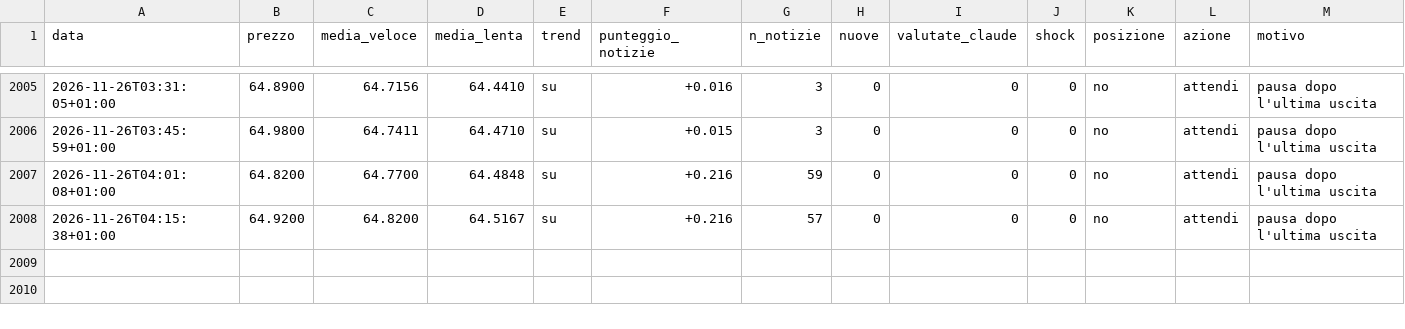
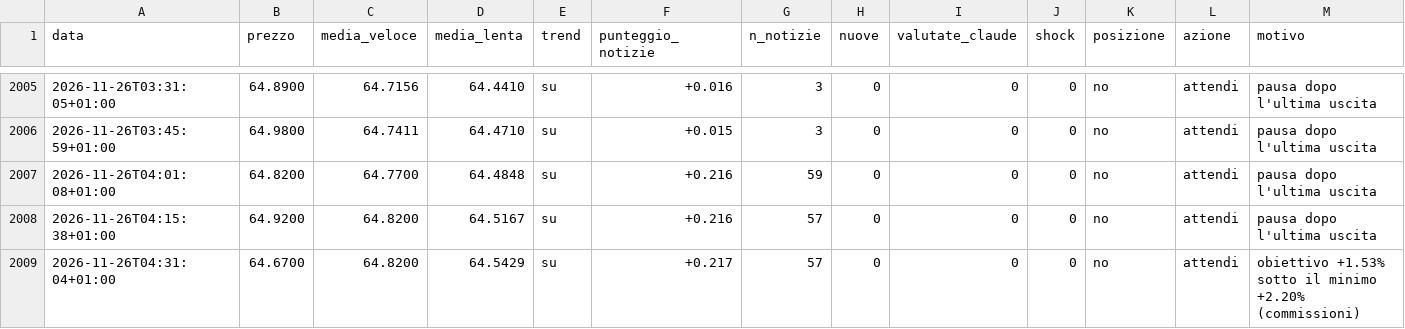
Before and after one commit to Van3d-max/sol-sentinel-, a CSV file: decisioni_veloce.csv, drawn as a sheet; only a part is shown, gaps mark what is left out; rows hold the shown columns only; the diff names each change by its address in the sheet, - before the commit and + after, or states it on an @@ line.

```diff
--- a/decisioni_veloce.csv
+++ b/decisioni_veloce.csv
+row 2009: 2026-11-26T04:31:04+01:00 | 64.6700 | 64.8200 | 64.5429 | su | +0.217 | 57 | 0 | 0 | 0 | no | attendi | obiettivo +1.53% sotto il minimo +2.20% (commissioni)
```
Also changed, not shown: decisioni_btc_lento.csv, decisioni_shib_veloce.csv, 28 other files.
